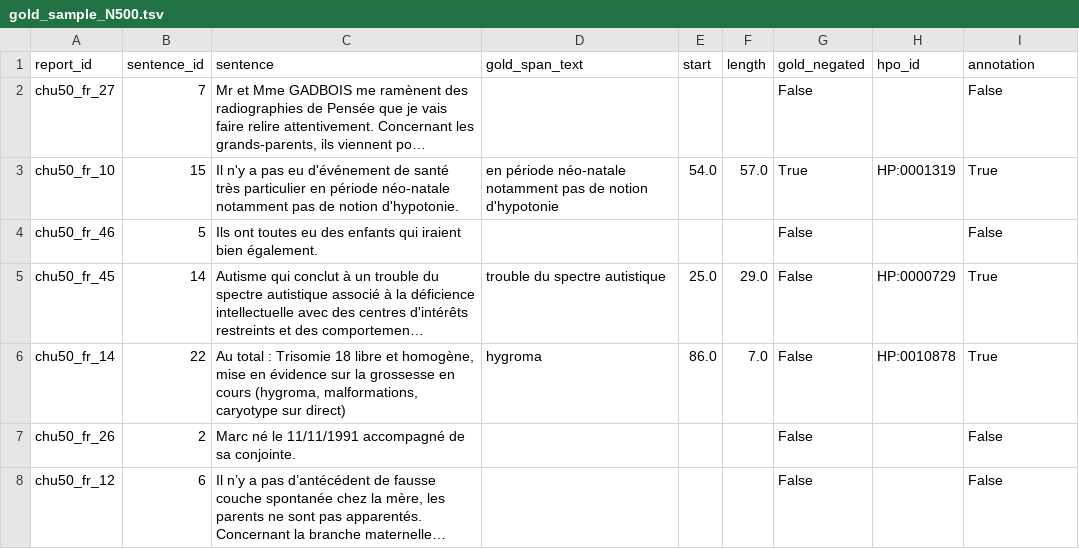
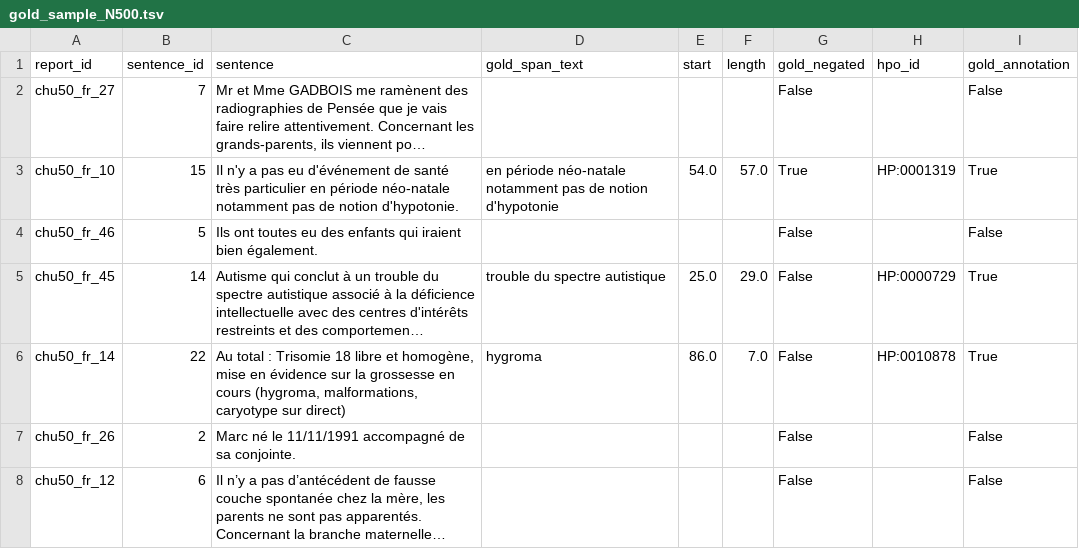
Before and after one commit to AxelBone/Span_detection, a TSV file: data/gold_sample_N500.tsv, drawn as a sheet; only a part is shown; long unchanged cells end in …; the diff names each change by its address in the sheet, - before the commit and + after, or states it on an @@ line.

Commit message:
Update data

```diff
--- a/data/gold_sample_N500.tsv
+++ b/data/gold_sample_N500.tsv
-I1: annotation
+I1: gold_annotation
```
Also changed, not shown: data/gold_spans.tsv.
